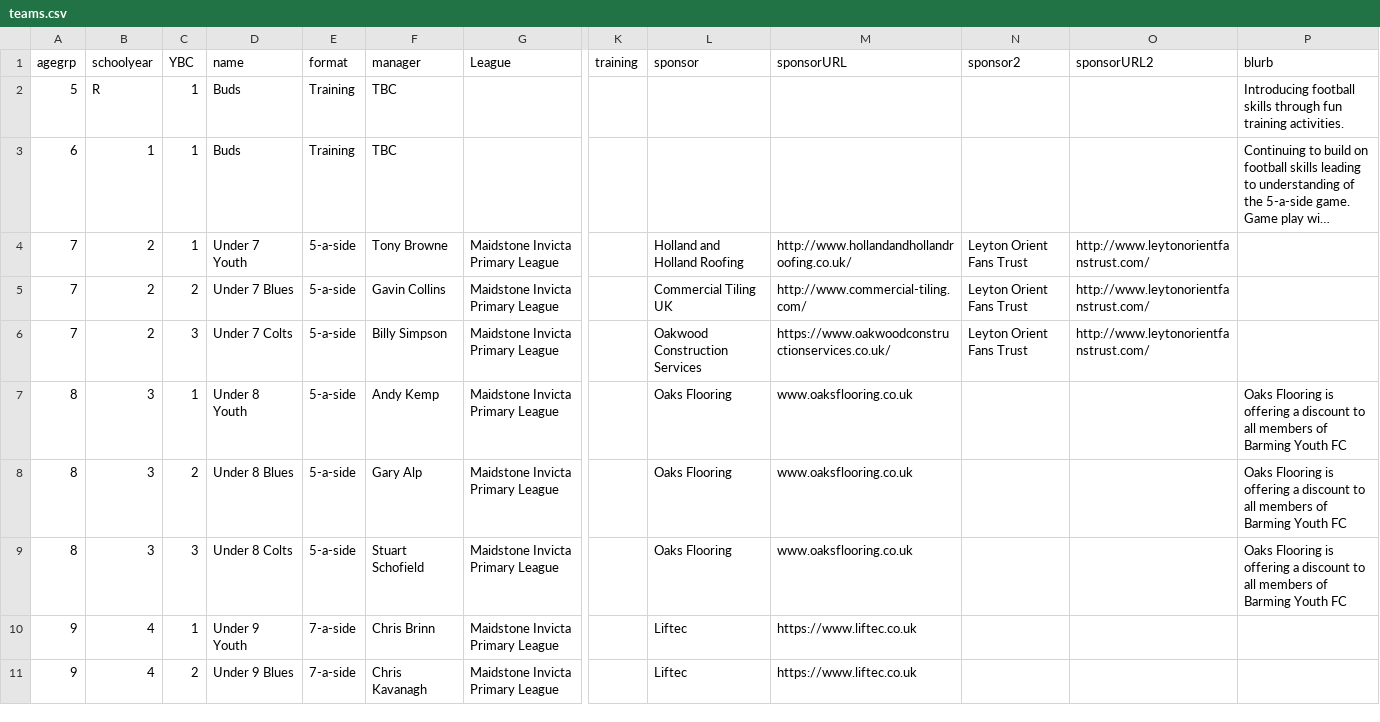
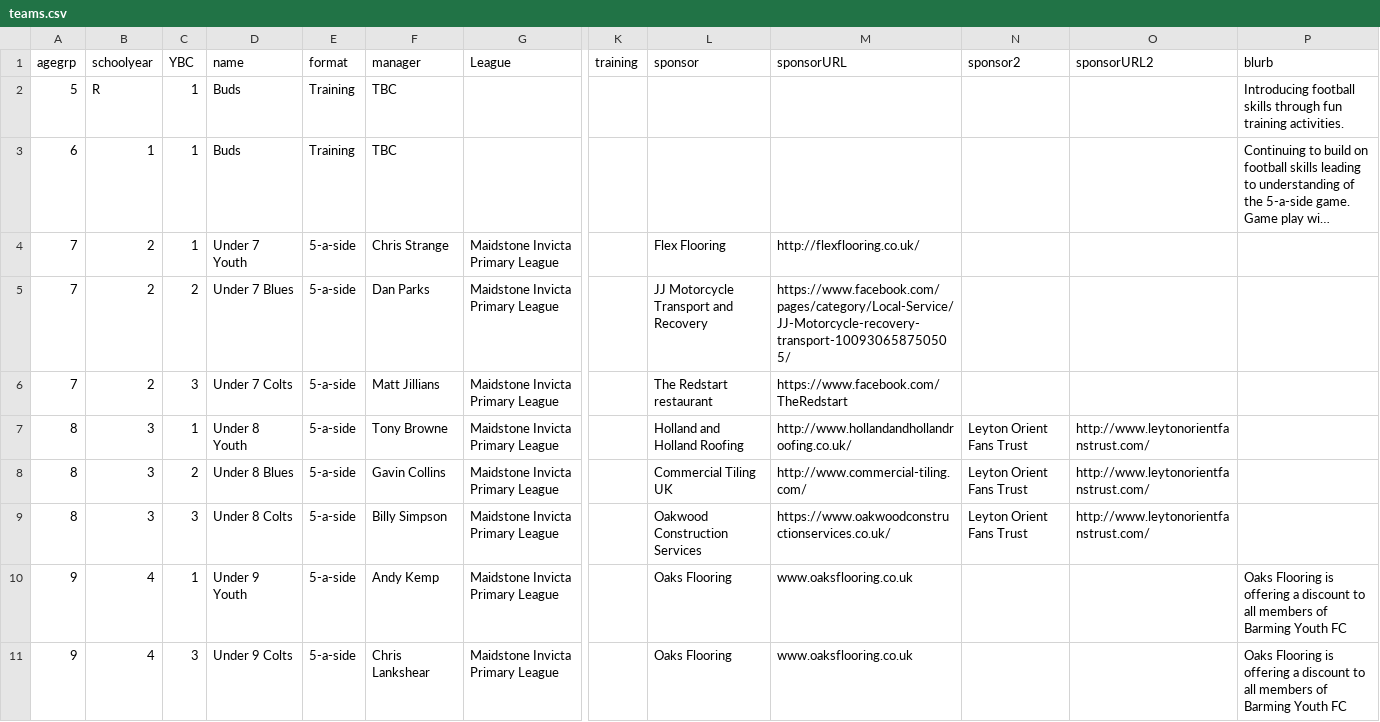
Before and after one commit to BYFC/BYFC.github.io, a CSV file: _data/teams.csv, drawn as a sheet; only a part is shown, gaps mark what is left out; long unchanged cells end in …; the diff covers the shown part only; the diff names each change by its address in the sheet, - before the commit and + after, or states it on an @@ line.

Commit message:
Updated teams for 2021/22 season

```diff
--- a/_data/teams.csv
+++ b/_data/teams.csv
-F4 (manager): Tony Browne
+F4 (manager): Chris Strange
-L4 (sponsor): Holland and Holland Roofing
+L4 (sponsor): Flex Flooring
-M4 (sponsorURL): http://www.hollandandhollandroofing.co.uk/
+M4 (sponsorURL): http://flexflooring.co.uk/
-N4:N6 (sponsor2): Leyton Orient Fans Trust
+N4:N6 (sponsor2): (empty)
-O4:O6 (sponsorURL2): http://www.leytonorientfanstrust.com/
+O4:O6 (sponsorURL2): (empty)
-F5 (manager): Gavin Collins
+F5 (manager): Dan Parks
-L5 (sponsor): Commercial Tiling UK
+L5 (sponsor): JJ Motorcycle Transport and Recovery
-M5 (sponsorURL): http://www.commercial-tiling.com/
+M5 (sponsorURL): https://www.facebook.com/pages/category/Local-Service/JJ-Motorcycle-recovery-transport-100930658750505/
-F6 (manager): Billy Simpson
+F6 (manager): Matt Jillians
-L6 (sponsor): Oakwood Construction Services
+L6 (sponsor): The Redstart restaurant
-M6 (sponsorURL): https://www.oakwoodconstructionservices.co.uk/
+M6 (sponsorURL): https://www.facebook.com/TheRedstart
-F7 (manager): Andy Kemp
+F7 (manager): Tony Browne
-L7 (sponsor): Oaks Flooring
+L7 (sponsor): Holland and Holland Roofing
-M7 (sponsorURL): www.oaksflooring.co.uk
+M7 (sponsorURL): http://www.hollandandhollandroofing.co.uk/
-N7:N9 (sponsor2): (empty)
+N7:N9 (sponsor2): Leyton Orient Fans Trust
-O7:O9 (sponsorURL2): (empty)
+O7:O9 (sponsorURL2): http://www.leytonorientfanstrust.com/
-P7:P9 (blurb): Oaks Flooring is offering a discount to all members of Barming Youth FC
+P7:P9 (blurb): (empty)
-F8 (manager): Gary Alp
+F8 (manager): Gavin Collins
-L8 (sponsor): Oaks Flooring
+L8 (sponsor): Commercial Tiling UK
-M8 (sponsorURL): www.oaksflooring.co.uk
+M8 (sponsorURL): http://www.commercial-tiling.com/
-F9 (manager): Stuart Schofield
+F9 (manager): Billy Simpson
-L9 (sponsor): Oaks Flooring
+L9 (sponsor): Oakwood Construction Services
-M9 (sponsorURL): www.oaksflooring.co.uk
+M9 (sponsorURL): https://www.oakwoodconstructionservices.co.uk/
-E10:E11 (format): 7-a-side
+E10:E11 (format): 5-a-side
-F10 (manager): Chris Brinn
+F10 (manager): Andy Kemp
-L10:L11 (sponsor): Liftec
+L10:L11 (sponsor): Oaks Flooring
-M10:M11 (sponsorURL): https://www.liftec.co.uk
+M10:M11 (sponsorURL): www.oaksflooring.co.uk
-P10:P11 (blurb): (empty)
+P10:P11 (blurb): Oaks Flooring is offering a discount to all members of Barming Youth FC
-C11 (YBC): 2
+C11 (YBC): 3
-D11 (name): Under 9 Blues
+D11 (name): Under 9 Colts
-F11 (manager): Chris Kavanagh
+F11 (manager): Chris Lankshear
```
Also changed, not shown: 4 added rows, 4 removed rows and 48 edited cells elsewhere in this file, 3 other files.
